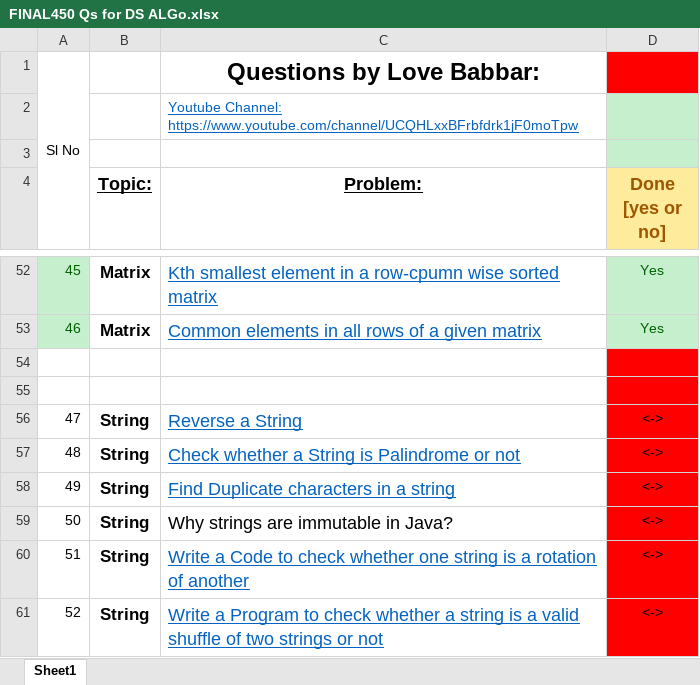
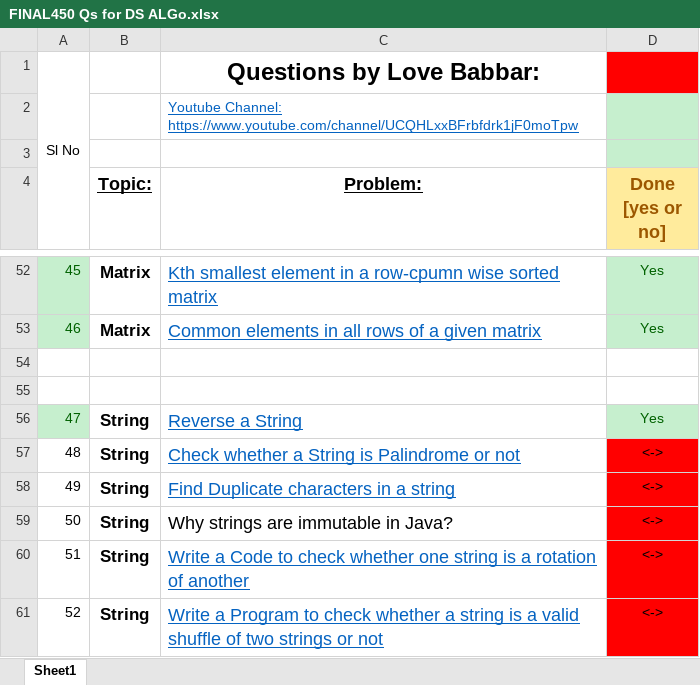
Before and after one commit to Abhrajyoti00/Data-Structures-and-Algorithms, an Excel workbook: 450 Questions for DSA/FINAL450 Qs for DS ALGo.xlsx, sheet Sheet1, drawn as a sheet; only a part is shown, gaps mark what is left out; values as stored, in another font and other column widths than the file's, no borders; the diff names each change by its address in the sheet, - before the commit and + after, or states it on an @@ line.

```diff
--- a/450 Questions for DSA/FINAL450 Qs for DS ALGo.xlsx (sheet Sheet1)
+++ b/450 Questions for DSA/FINAL450 Qs for DS ALGo.xlsx (sheet Sheet1)
-D54:D55 fill: #FF0000
+D54:D55 fill: none
@@ A56 fill: none → #C6EFCE, text colour: black → #006100 @@
-D56 (Done [yes or no]): <->
+D56 (Done [yes or no]): Yes
@@ D56 text colour: black → #006100, fill: #FF0000 → #C6EFCE @@
```
Also changed, not shown: 2 other files.
